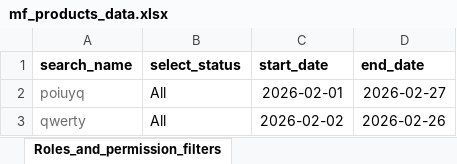
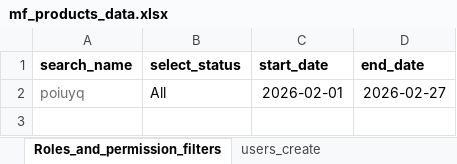
Before and after one commit to AadhiranM/automation, an Excel workbook: mf_products_data.xlsx, sheet Roles_and_permission_filters, drawn as a sheet; values as stored, in another font and other column widths than the file's, no borders; the diff names each change by its address in the sheet, - before the commit and + after, or states it on an @@ line.

Commit message:
usermanagement_roles_and_permission_users

```diff
--- a/mf_products_data.xlsx (sheet Roles_and_permission_filters)
+++ b/mf_products_data.xlsx (sheet Roles_and_permission_filters)
+sheet tab: users_create
-row 3: qwerty | All | 2026-02-02 | 2026-02-26
```
Also changed, not shown: sheet Roles_and_permission_create, 35 other files.
